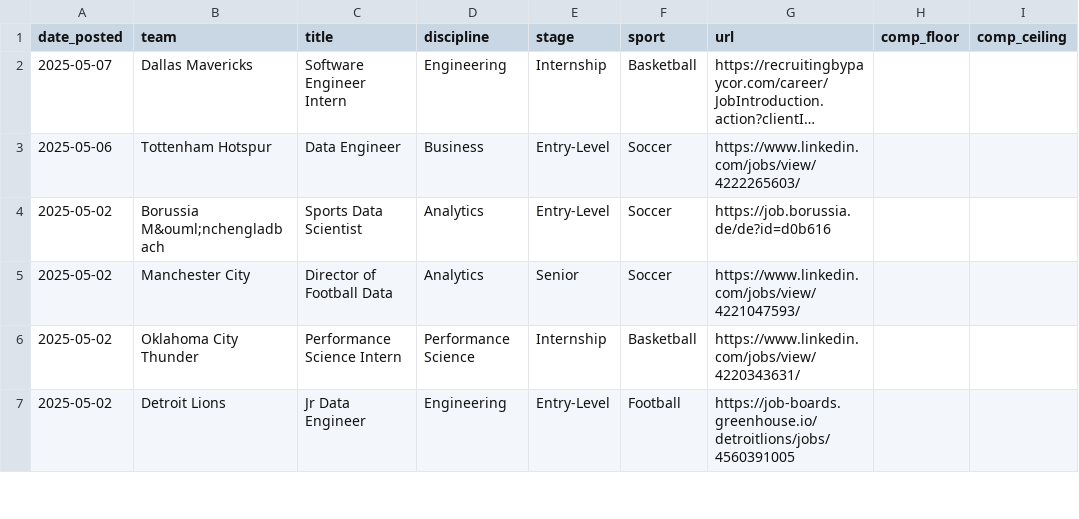
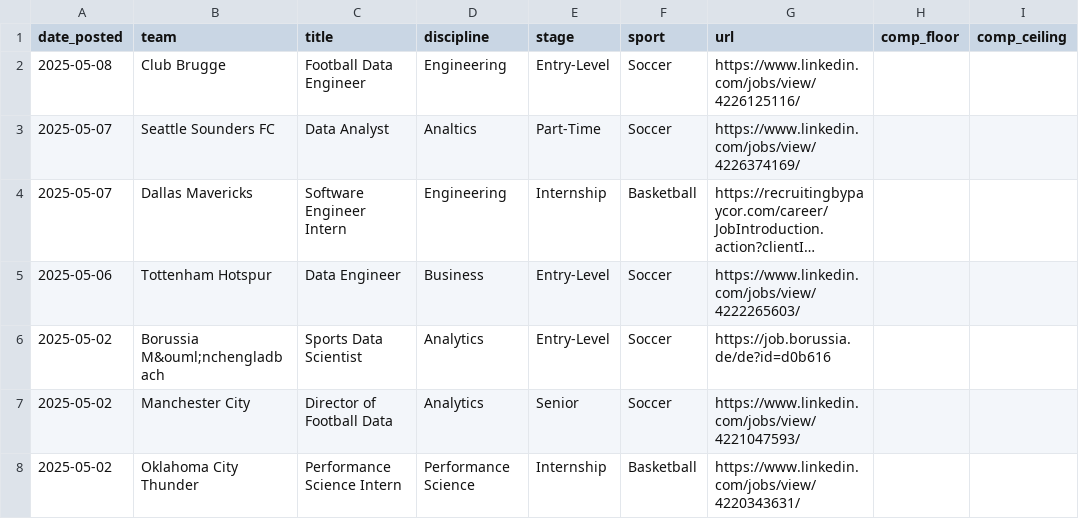
Before and after one commit to saberpowers/saberpowers.github.io, a CSV file: jobs/jobs.csv, drawn as a sheet; only a part is shown; the shorter side is filled out with more unchanged rows; long unchanged cells end in …; the diff names each change by its address in the sheet, - before the commit and + after, or states it on an @@ line.

Commit message:
add a couple of soccer jobs

```diff
--- a/jobs/jobs.csv
+++ b/jobs/jobs.csv
+row 2: 2025-05-08 | Club Brugge | Football Data Engineer | Engineering | Entry-Level | Soccer | https://www.linkedin.com/jobs/view/4226125116/
+row 3: 2025-05-07 | Seattle Sounders FC | Data Analyst | Analtics | Part-Time | Soccer | https://www.linkedin.com/jobs/view/4226374169/
```
Also changed, not shown: jobs/logos.csv.
